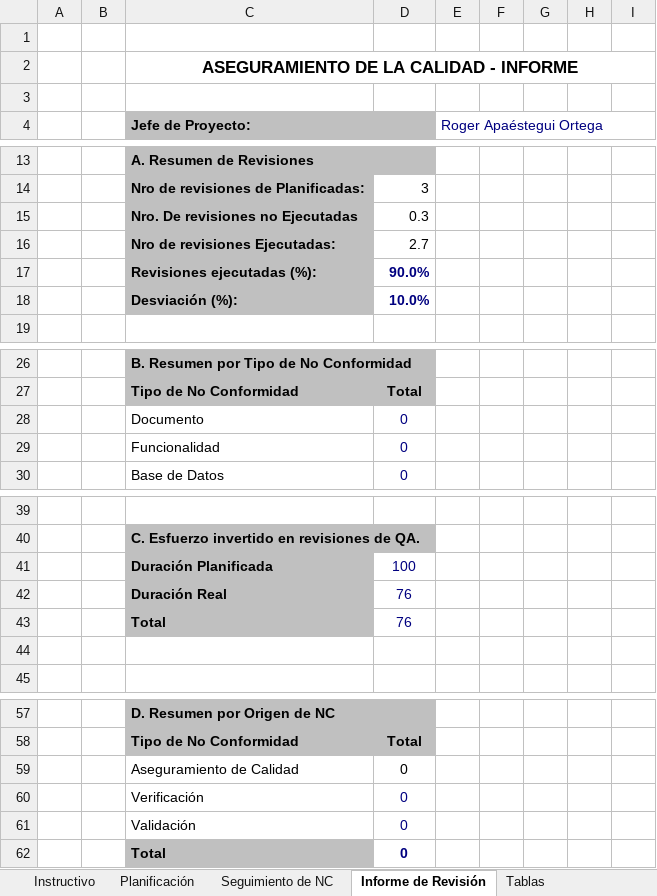
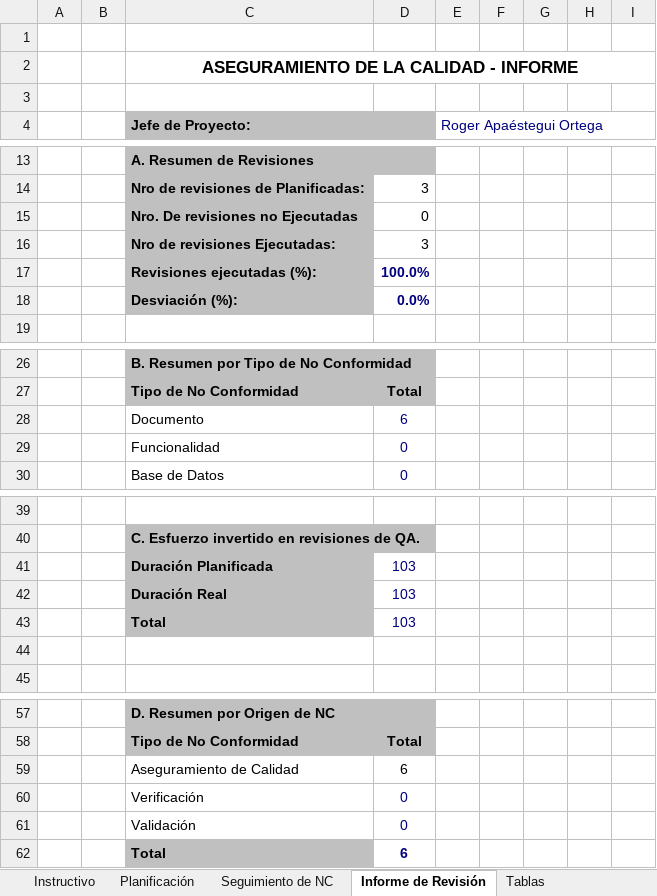
Before and after one commit to lowrider80/UTP-GPS-ALARM, an Excel workbook: Area_de_Proceso-_PPQA/HGQA/HGQA_V1.0_2015.xlsx, sheet Informe de Revisión, drawn as a sheet; only a part is shown, gaps mark what is left out; values as stored, in another font and other column widths than the file's, no borders; charts and pictures not drawn; the diff covers the shown part only; the diff names each change by its address in the sheet, - before the commit and + after, or states it on an @@ line.

```diff
--- a/Area_de_Proceso-_PPQA/HGQA/HGQA_V1.0_2015.xlsx (sheet Informe de Revisión)
+++ b/Area_de_Proceso-_PPQA/HGQA/HGQA_V1.0_2015.xlsx (sheet Informe de Revisión)
-D15: 0.3
+D15: 0
-D16: 2.7
+D16: 3
-D17: 90.0%
+D17: 100.0%
-D18: 10.0%
+D18: 0.0%
-D28: 0
+D28: 6
-D41: 100
+D41: 103
-D42:D43: 76
+D42:D43: 103
-D59: 0
+D59: 6
-D62: 0
+D62: 6
```
Also changed, not shown: 1 edited cell elsewhere in this sheet, sheet Planificación, sheet Seguimiento de NC, sheet Historial de Revisiones, sheet Tablas, sheet Instructivo, formulas that keep their value, charts or pictures.
